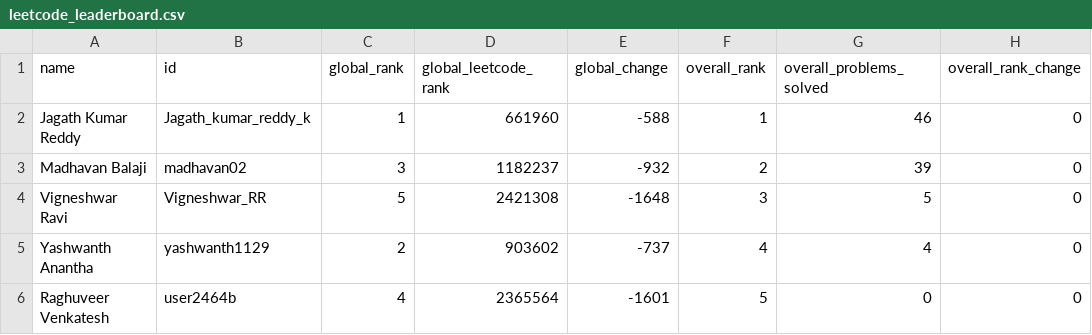
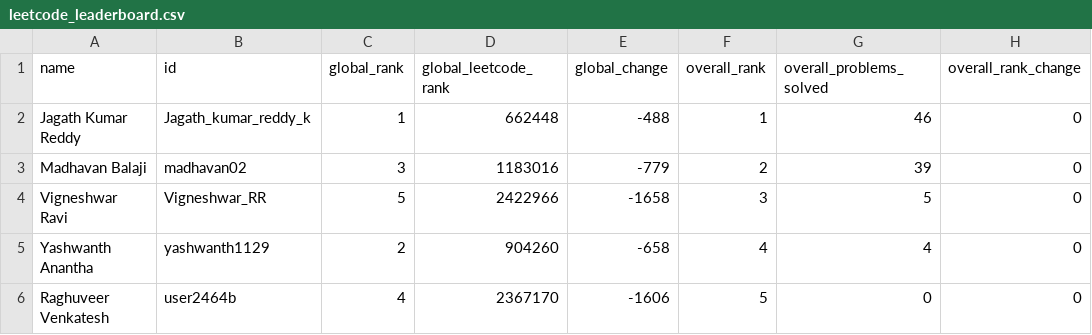
Before and after one commit to DSMLIUI/official-website, a CSV file: public/data/leetcode_leaderboard.csv, drawn as a sheet; only a part is shown; the diff names each change by its address in the sheet, - before the commit and + after, or states it on an @@ line.

```diff
--- a/public/data/leetcode_leaderboard.csv
+++ b/public/data/leetcode_leaderboard.csv
-D2 (global_leetcode_rank): 661960
+D2 (global_leetcode_rank): 662448
-E2 (global_change): -588
+E2 (global_change): -488
-D3 (global_leetcode_rank): 1182237
+D3 (global_leetcode_rank): 1183016
-E3 (global_change): -932
+E3 (global_change): -779
-D4 (global_leetcode_rank): 2421308
+D4 (global_leetcode_rank): 2422966
-E4 (global_change): -1648
+E4 (global_change): -1658
-D5 (global_leetcode_rank): 903602
+D5 (global_leetcode_rank): 904260
-E5 (global_change): -737
+E5 (global_change): -658
-D6 (global_leetcode_rank): 2365564
+D6 (global_leetcode_rank): 2367170
-E6 (global_change): -1601
+E6 (global_change): -1606
```
